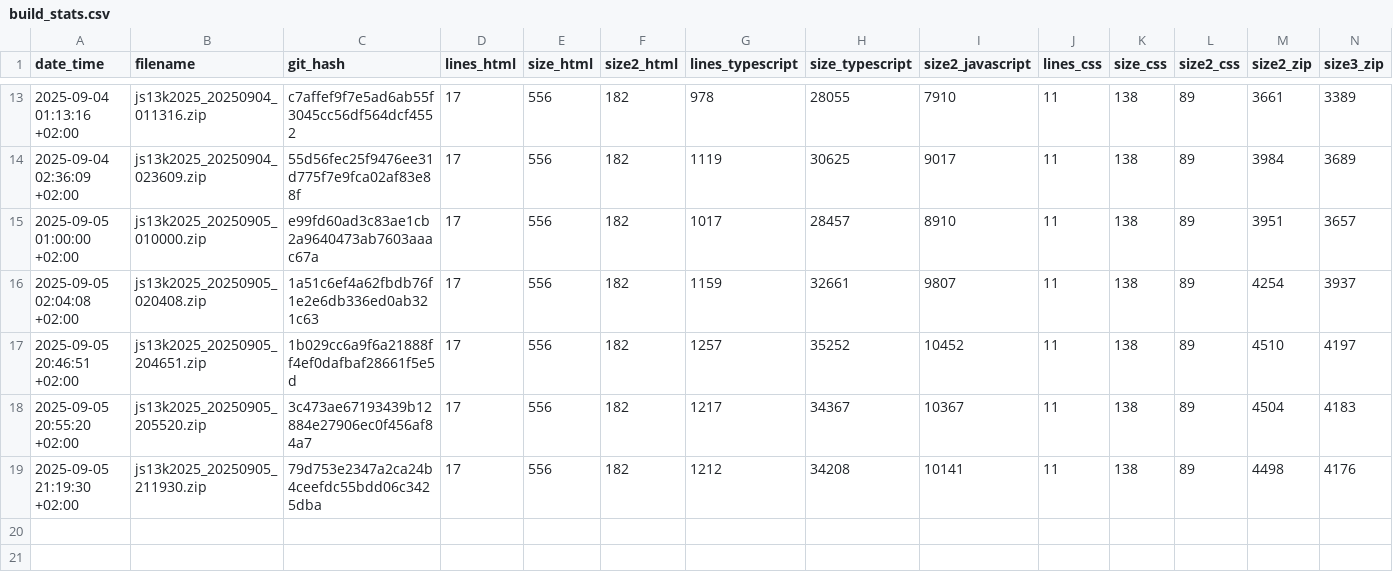
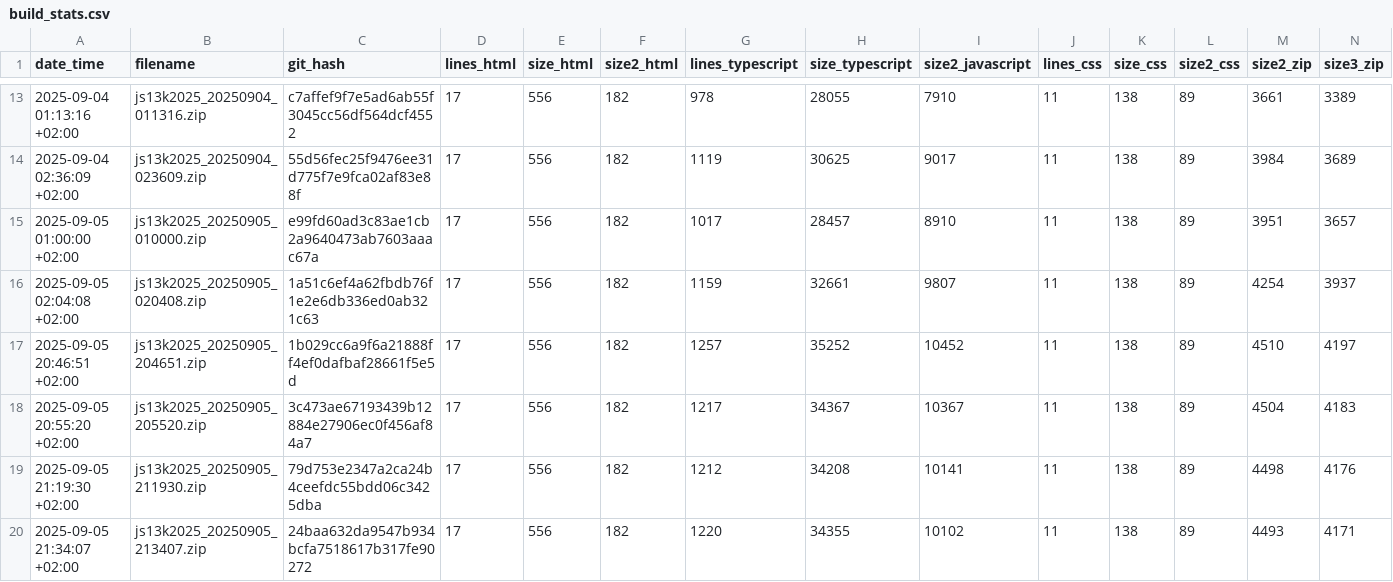
Before and after one commit to gheja/js13k2025, a CSV file: build_stats.csv, drawn as a sheet; only a part is shown, gaps mark what is left out.

Commit message:
Updated builds stats

```diff
--- a/build_stats.csv
+++ b/build_stats.csv
@@ -19 +19,2 @@ date_time;filename;git_hash;lines_html;size_html;size2_html;lines_typescript;siz
 2025-09-05 21:19:30 +02:00;js13k2025_20250905_211930.zip;79d753e2347a2ca24b4ceefdc55bdd06c3425dba;17;556;182;1212;34208;10141;11;138;89;4498;4176
+2025-09-05 21:34:07 +02:00;js13k2025_20250905_213407.zip;24baa632da9547b934bcfa7518617b317fe90272;17;556;182;1220;34355;10102;11;138;89;4493;4171
```
